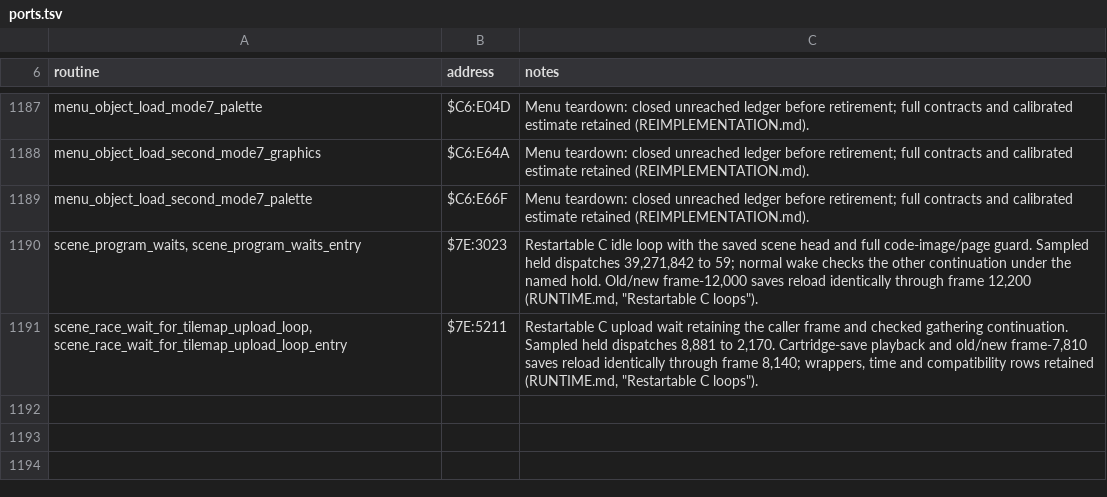
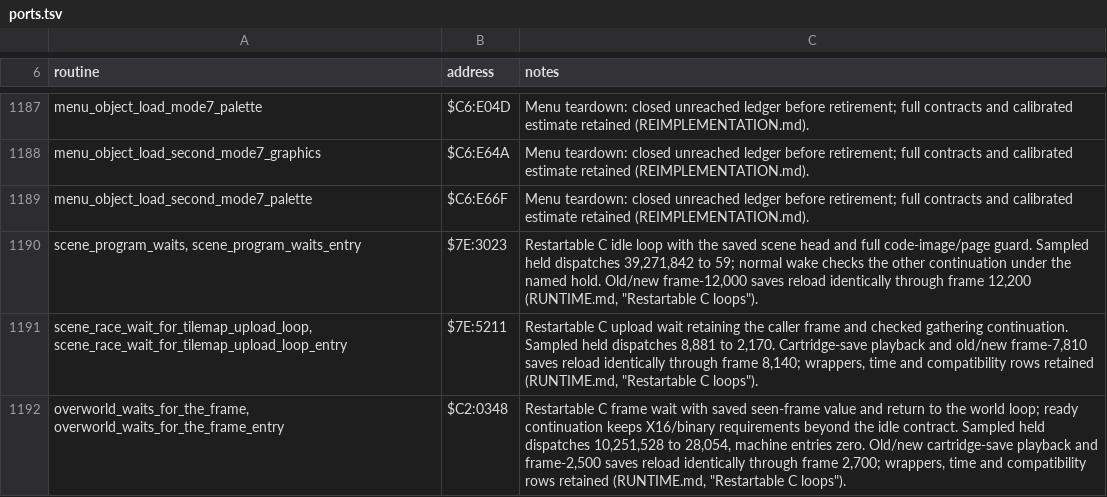
Before and after one commit to zdiemer/chrono-trigger-reimplemented, a TSV file: docs/ports.tsv, drawn as a sheet; only a part is shown, gaps mark what is left out.

Commit message:
Run the overworld frame wait as a saveable C loop
Source joints: held continuations 137 to 136, stops remain 103, and machine-taking functions 2008 to 2009. All compatibility rows, entry wrappers and emulated returns remain.

Sampled census: machine calls remain 0. Overworld idle dispatches fall from 10251528 to 28054; total held dispatches fall from 11431157 to 1207683. Every other held and C-call count is unchanged.

Keep the saved frame count and caller return, and check the ready continuation under its stricter X16 and binary contract. Old and new cartridge-save playback and mid-wait reloads agree through frame 2700. The sampled gate ends suite OK with no real-play refusals; estimates and baselines are untouched.

```diff
--- a/docs/ports.tsv
+++ b/docs/ports.tsv
@@ -1191 +1191,2 @@ scene_program_waits, scene_program_waits_entry	$7E:3023	Restartable C idle loop
 scene_race_wait_for_tilemap_upload_loop, scene_race_wait_for_tilemap_upload_loop_entry	$7E:5211	Restartable C upload wait retaining the caller frame and checked gathering continuation. Sampled held dispatches 8,881 to 2,170. Cartridge-save playback and old/new frame-7,810 saves reload identically through frame 8,140; wrappers, time and compatibility rows retained (RUNTIME.md, "Restartable C loops").
+overworld_waits_for_the_frame, overworld_waits_for_the_frame_entry	$C2:0348	Restartable C frame wait with saved seen-frame value and return to the world loop; ready continuation keeps X16/binary requirements beyond the idle contract. Sampled held dispatches 10,251,528 to 28,054, machine entries zero. Old/new cartridge-save playback and frame-2,500 saves reload identically through frame 2,700; wrappers, time and compatibility rows retained (RUNTIME.md, "Restartable C loops").
```
Also changed, not shown: 7 other files.
